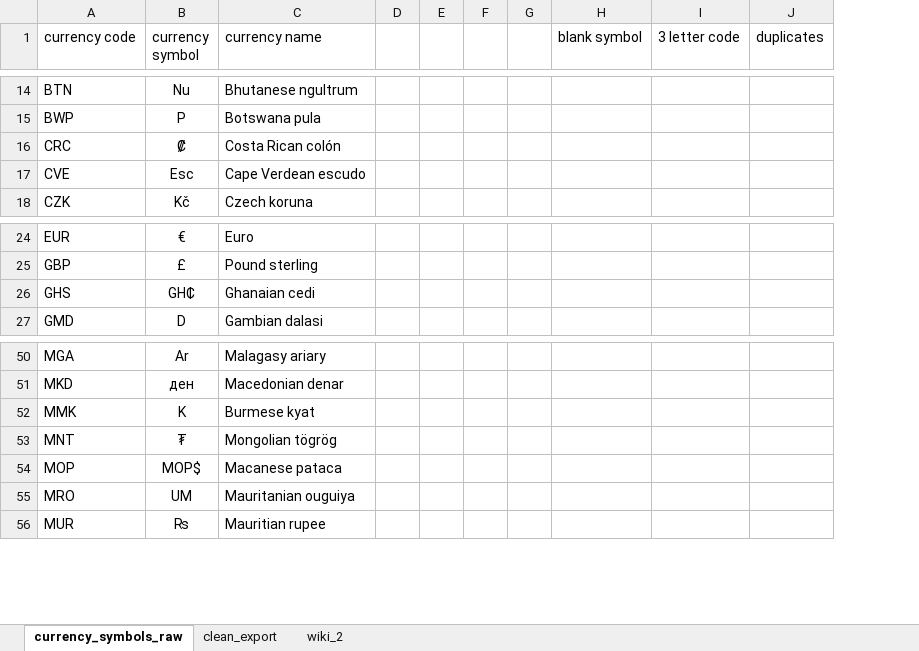
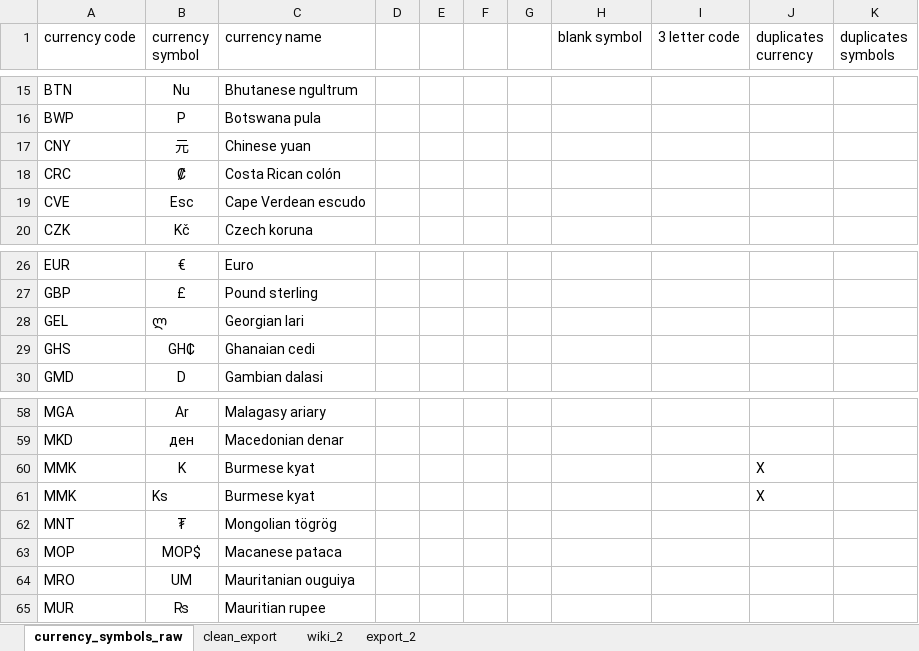
Before and after one commit to jontesek/python-master, an Excel workbook: entry-task/cur_symbols/c_symbols.xlsx, sheet currency_symbols_raw, drawn as a sheet; only a part is shown, gaps mark what is left out; values as stored, in another font and other column widths than the file's, no borders; removed rows and columns are numbered as before the commit, all else as after; the diff covers the shown part only; the diff names each change by its address in the sheet, - before the commit and + after, or states it on an @@ line.

Commit message:
Updated currency symbols file

```diff
--- a/entry-task/cur_symbols/c_symbols.xlsx (sheet currency_symbols_raw)
+++ b/entry-task/cur_symbols/c_symbols.xlsx (sheet currency_symbols_raw)
+sheet tab: export_2
-column J (duplicates), empty
+column J (duplicates currency), row 60: X
+column K (duplicates symbols), empty
+row 17: CNY | 元 | Chinese yuan
+row 28: GEL | ლ | Georgian lari
+row 61: MMK | Ks | Burmese kyat |  |  |  |  |  |  | X
```
Also changed, not shown: 21 added rows elsewhere in this sheet, sheet wiki_2, formulas that keep their value, 6 other files.
